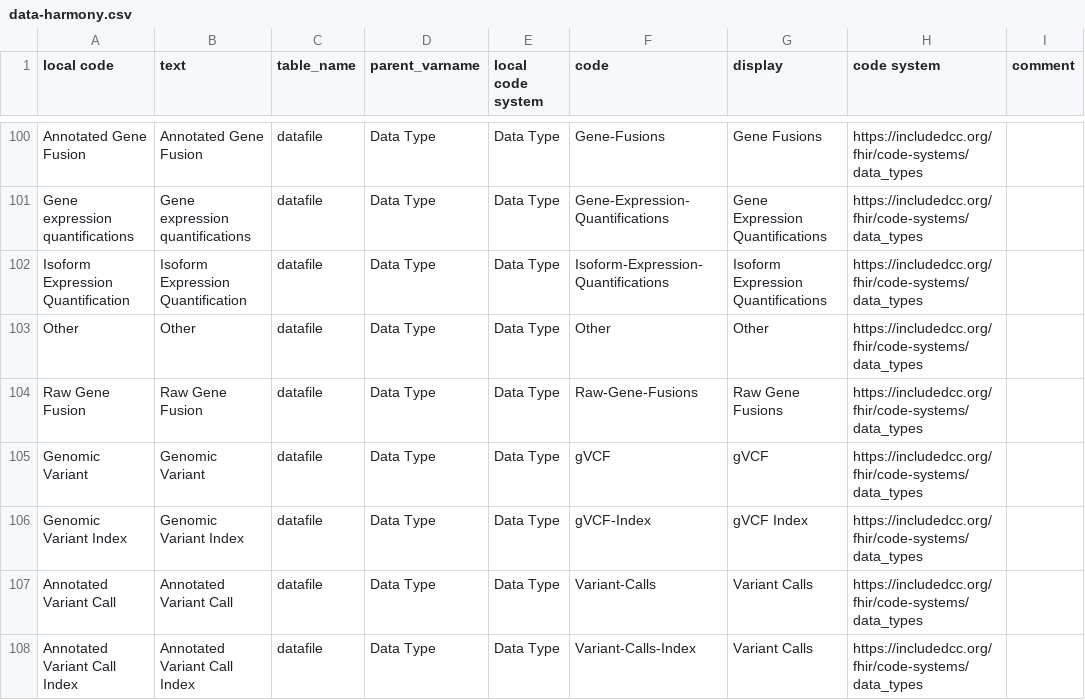
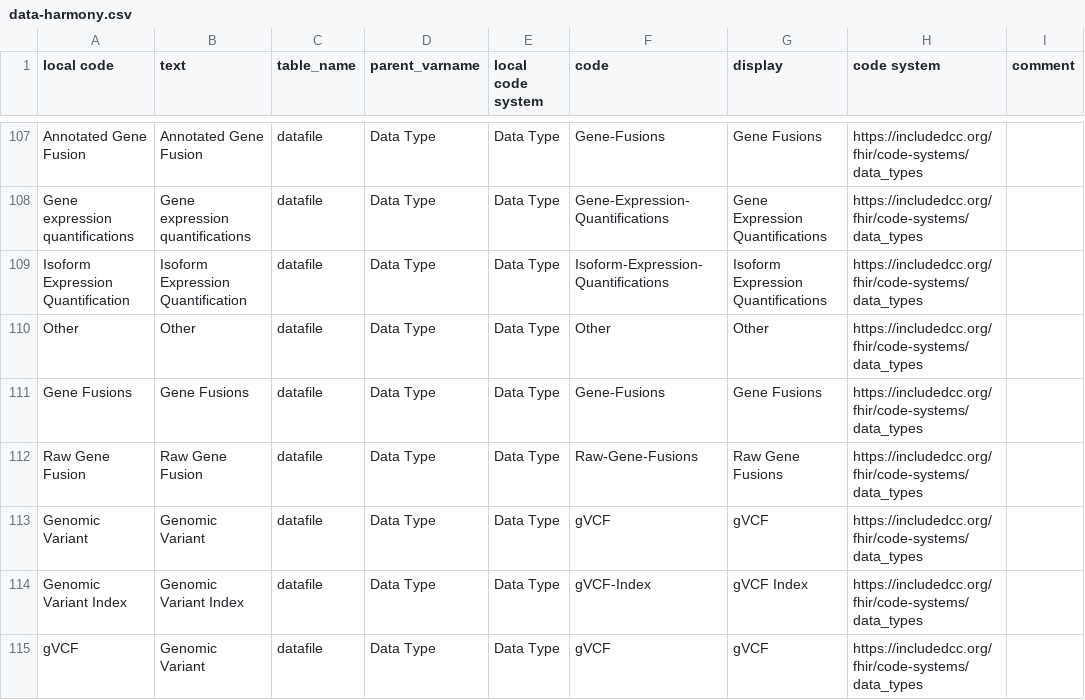
Before and after one commit to include-dcc/whistle-ingest-linkml, a CSV file: harmony/htp/data-harmony.csv, drawn as a sheet; only a part is shown, gaps mark what is left out; the shorter side is filled out with more unchanged rows; the diff covers the shown part only.

```diff
--- a/harmony/htp/data-harmony.csv
+++ b/harmony/htp/data-harmony.csv
@@ -103,2 +110,3 @@ Isoform Expression Quantification,Isoform Expression Quantification,datafile,Dat
 Other,Other,datafile,Data Type,Data Type,Other,Other,https://includedcc.org/fhir/code-systems/data_types,
+Gene Fusions,Gene Fusions,datafile, Data Type,Data Type,Gene-Fusions,Gene Fusions,https://includedcc.org/fhir/code-systems/data_types,
 Raw Gene Fusion,Raw Gene Fusion,datafile,Data Type,Data Type,Raw-Gene-Fusions,Raw Gene Fusions,https://includedcc.org/fhir/code-systems/data_types,
@@ -106 +114,2 @@ Genomic Variant,Genomic Variant,datafile,Data Type,Data Type,gVCF,gVCF,https://i
 Genomic Variant Index,Genomic Variant Index,datafile,Data Type,Data Type,gVCF-Index,gVCF Index,https://includedcc.org/fhir/code-systems/data_types,
+gVCF,Genomic Variant,datafile,Data Type,Data Type,gVCF,gVCF,https://includedcc.org/fhir/code-systems/data_types,
```
Also changed, not shown: 11 added rows and 12 edited cells elsewhere in this file, harmony/abcds/data-harmony.csv, harmony/bri-dsr/data-harmony.csv, 13 other files.
